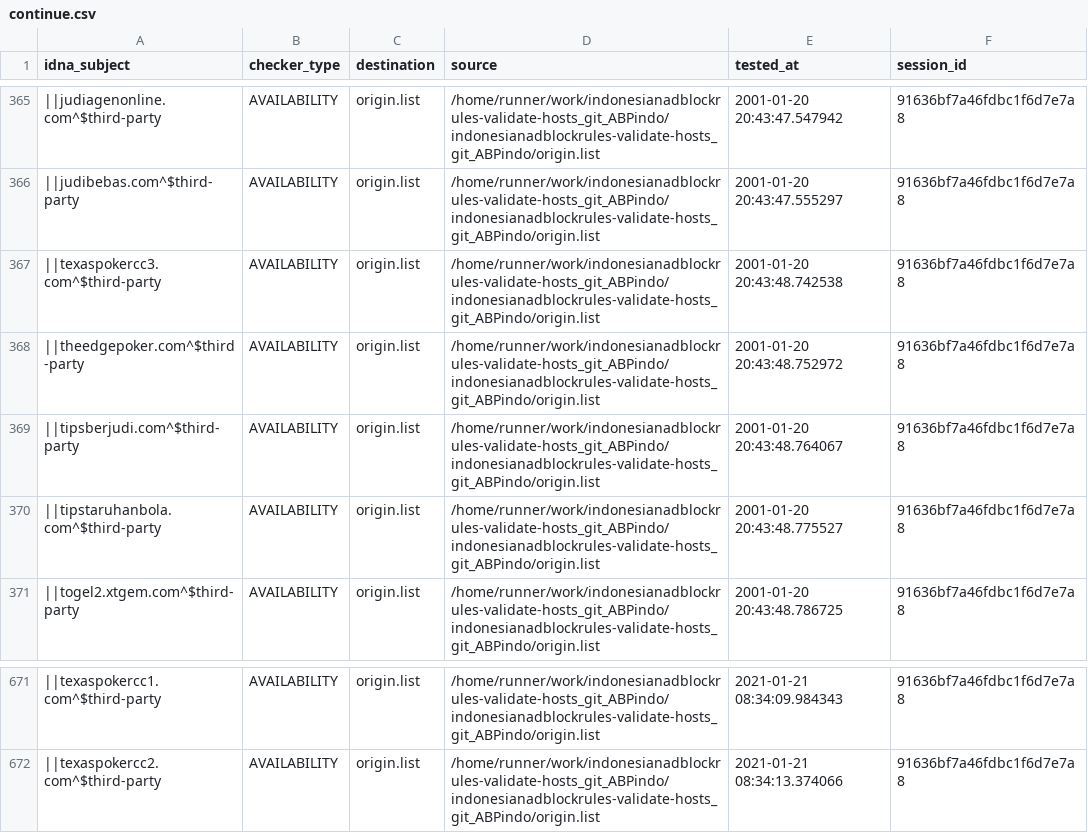
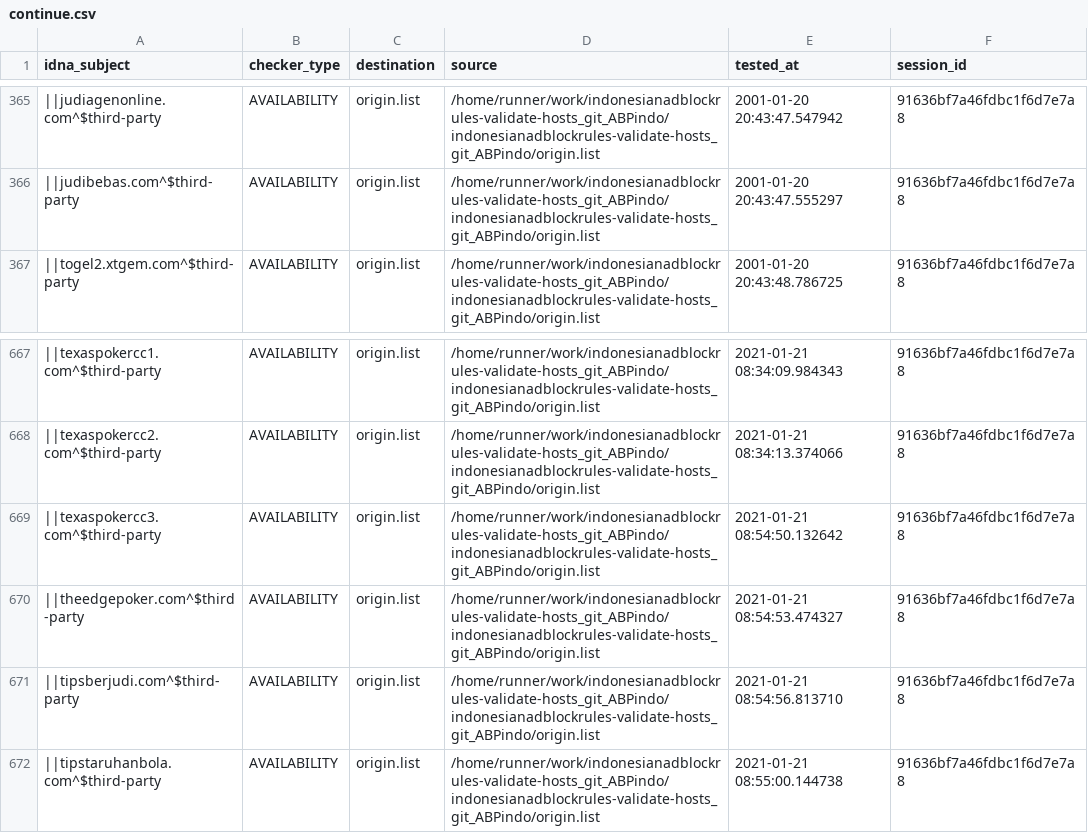
Before and after one commit to dead-hosts/indonesianadblockrules-validate-hosts_git_ABPindo, a CSV file: output/origin.list/continue.csv, drawn as a sheet; only a part is shown, gaps mark what is left out; removed rows and columns are numbered as before the commit, all else as after; the diff names each change by its address in the sheet, - before the commit and + after, or states it on an @@ line.

```diff
--- a/output/origin.list/continue.csv
+++ b/output/origin.list/continue.csv
-row 367: ||texaspokercc3.com^$third-party | AVAILABILITY | origin.list | /home/runner/work/indonesianadblockrules-validate-hosts_git_ABPindo/indonesianadblockrules-validate-hosts_git_ABPindo/origin.list | 2001-01-20 20:43:48.742538 | 91636bf7a46fdbc1f6d7e7a8
-row 368: ||theedgepoker.com^$third-party | AVAILABILITY | origin.list | /home/runner/work/indonesianadblockrules-validate-hosts_git_ABPindo/indonesianadblockrules-validate-hosts_git_ABPindo/origin.list | 2001-01-20 20:43:48.752972 | 91636bf7a46fdbc1f6d7e7a8
-row 369: ||tipsberjudi.com^$third-party | AVAILABILITY | origin.list | /home/runner/work/indonesianadblockrules-validate-hosts_git_ABPindo/indonesianadblockrules-validate-hosts_git_ABPindo/origin.list | 2001-01-20 20:43:48.764067 | 91636bf7a46fdbc1f6d7e7a8
-row 370: ||tipstaruhanbola.com^$third-party | AVAILABILITY | origin.list | /home/runner/work/indonesianadblockrules-validate-hosts_git_ABPindo/indonesianadblockrules-validate-hosts_git_ABPindo/origin.list | 2001-01-20 20:43:48.775527 | 91636bf7a46fdbc1f6d7e7a8
+row 669: ||texaspokercc3.com^$third-party | AVAILABILITY | origin.list | /home/runner/work/indonesianadblockrules-validate-hosts_git_ABPindo/indonesianadblockrules-validate-hosts_git_ABPindo/origin.list | 2021-01-21 08:54:50.132642 | 91636bf7a46fdbc1f6d7e7a8
+row 670: ||theedgepoker.com^$third-party | AVAILABILITY | origin.list | /home/runner/work/indonesianadblockrules-validate-hosts_git_ABPindo/indonesianadblockrules-validate-hosts_git_ABPindo/origin.list | 2021-01-21 08:54:53.474327 | 91636bf7a46fdbc1f6d7e7a8
+row 671: ||tipsberjudi.com^$third-party | AVAILABILITY | origin.list | /home/runner/work/indonesianadblockrules-validate-hosts_git_ABPindo/indonesianadblockrules-validate-hosts_git_ABPindo/origin.list | 2021-01-21 08:54:56.813710 | 91636bf7a46fdbc1f6d7e7a8
+row 672: ||tipstaruhanbola.com^$third-party | AVAILABILITY | origin.list | /home/runner/work/indonesianadblockrules-validate-hosts_git_ABPindo/indonesianadblockrules-validate-hosts_git_ABPindo/origin.list | 2021-01-21 08:55:00.144738 | 91636bf7a46fdbc1f6d7e7a8
```
Also changed, not shown: .pyfunceble/inactive.csv, 6 other files.
